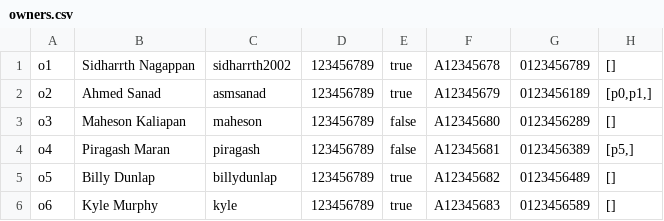
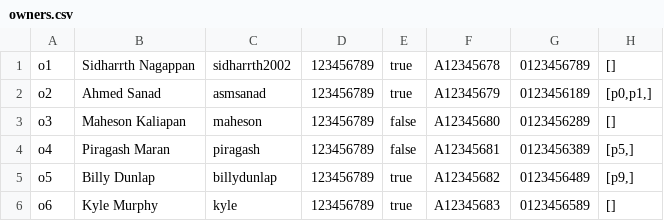
Before and after one commit to sidharrth2002/rental-management-system, a CSV file: out/production/assig/data/owners.csv, drawn as a sheet.

```diff
--- a/out/production/assig/data/owners.csv
+++ b/out/production/assig/data/owners.csv
@@ -4,3 +4,3 @@
 "o4","Piragash Maran","piragash","123456789","false","A12345681","0123456389","[p5,]"
-"o5","Billy Dunlap","billydunlap","123456789","true","A12345682","0123456489","[]"
+"o5","Billy Dunlap","billydunlap","123456789","true","A12345682","0123456489","[p9,]"
 "o6","Kyle Murphy","kyle","123456789","true","A12345683","0123456589","[]"
```
Also changed, not shown: out/production/assig/data/properties.csv, 31 other files.
